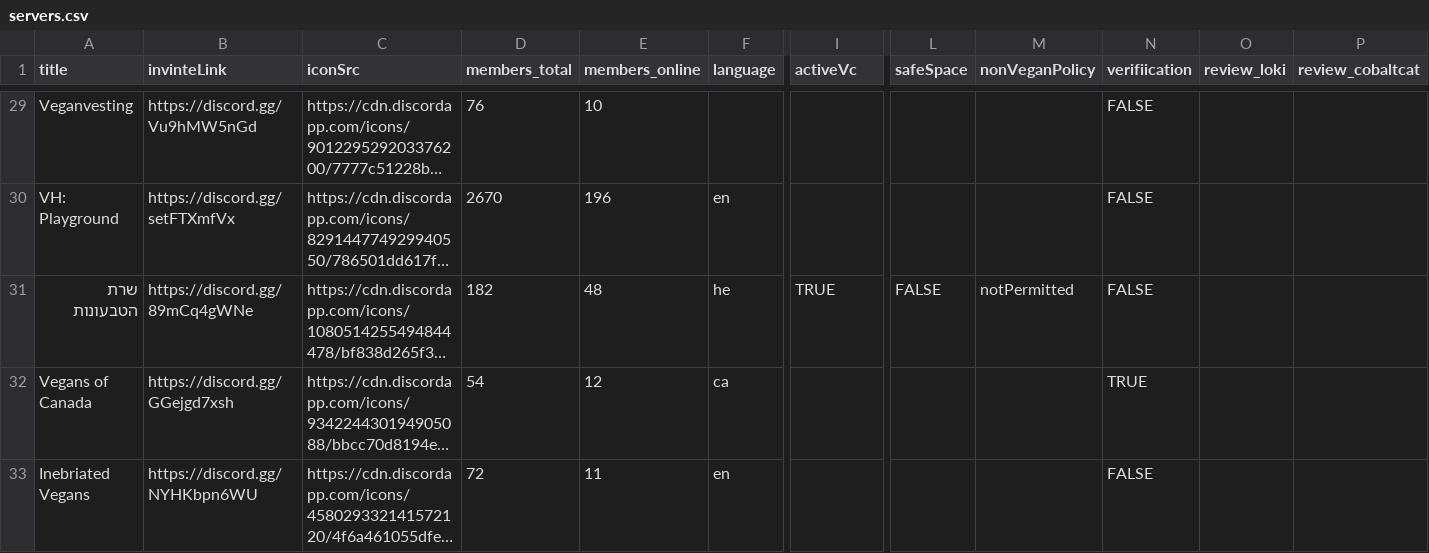
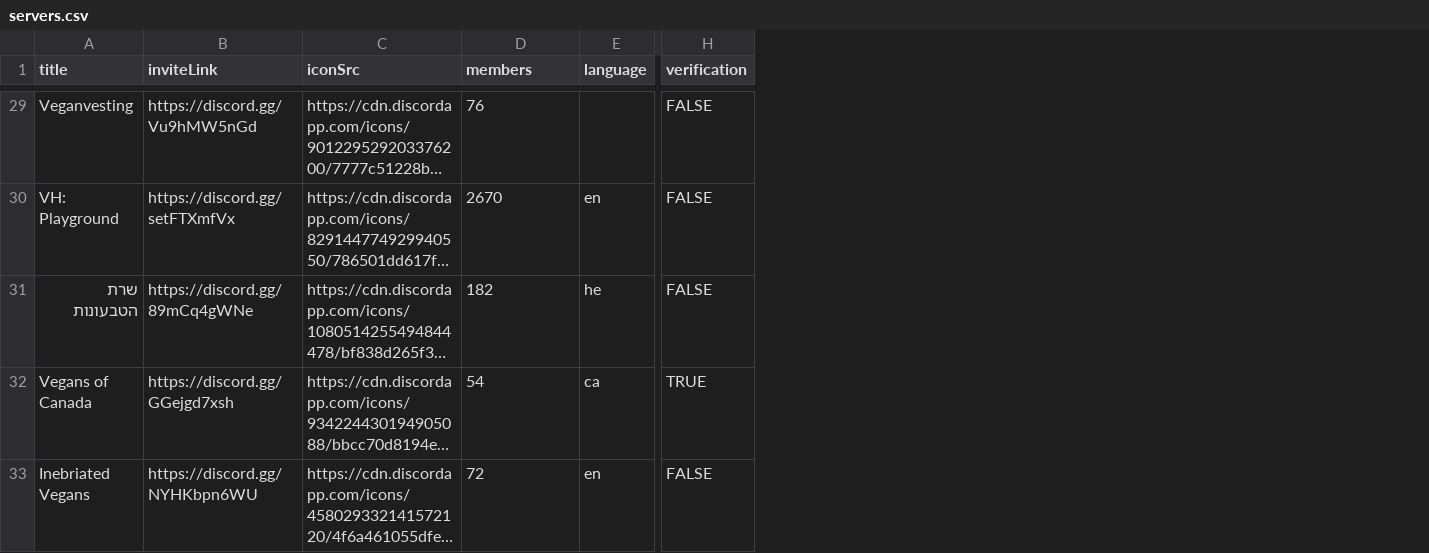
Before and after one commit to datacurse/vegdis, a CSV file: public/csv/servers.csv, drawn as a sheet; only a part is shown, gaps mark what is left out; long unchanged cells end in …; removed rows and columns are numbered as before the commit, all else as after; the diff covers the shown part only; the diff names each change by its address in the sheet, - before the commit and + after, or states it on an @@ line.

```diff
--- a/public/csv/servers.csv
+++ b/public/csv/servers.csv
-column E (members_online), rows 29-33: 10 | 196 | 48 | 12 | 11
-column L (safeSpace), row 31: FALSE
-column M (nonVeganPolicy), row 31: notPermitted
-column N (verifiication), rows 29-33: FALSE | FALSE | FALSE | TRUE | FALSE
-column O (review_loki), empty
-column P (review_cobaltcat), empty
-B1: invinteLink
+B1: inviteLink
-D1: members_total
+D1: members
-H1: activeVc
+H1: verification
-H29:H30 (verification): (empty)
+H29:H30 (verification): FALSE
-H31 (verification): TRUE
+H31 (verification): FALSE
-H32 (verification): (empty)
+H32 (verification): TRUE
-H33 (verification): (empty)
+H33 (verification): FALSE
```
Also changed, not shown: 1 added row and 18 edited cells elsewhere in this file, 10 other files.
